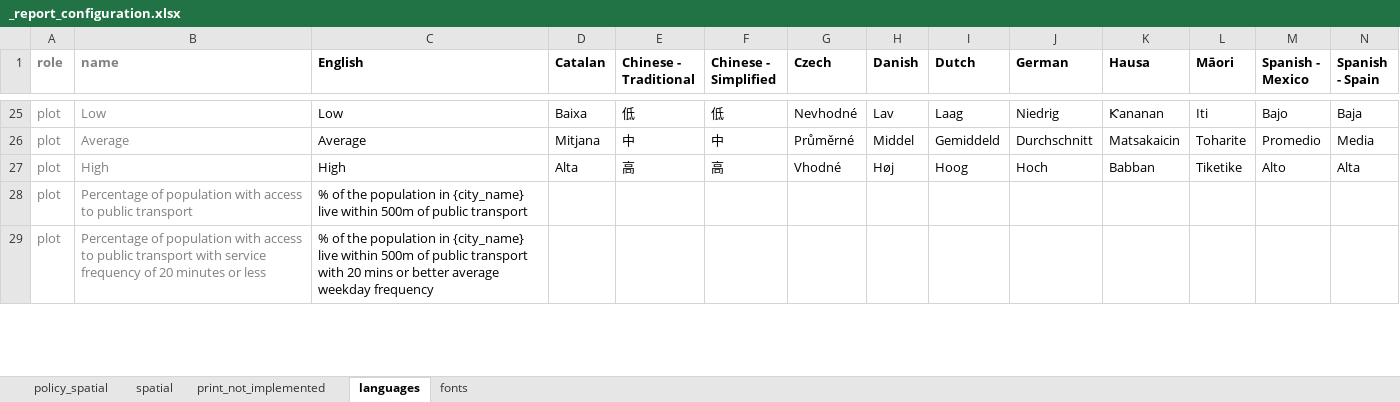
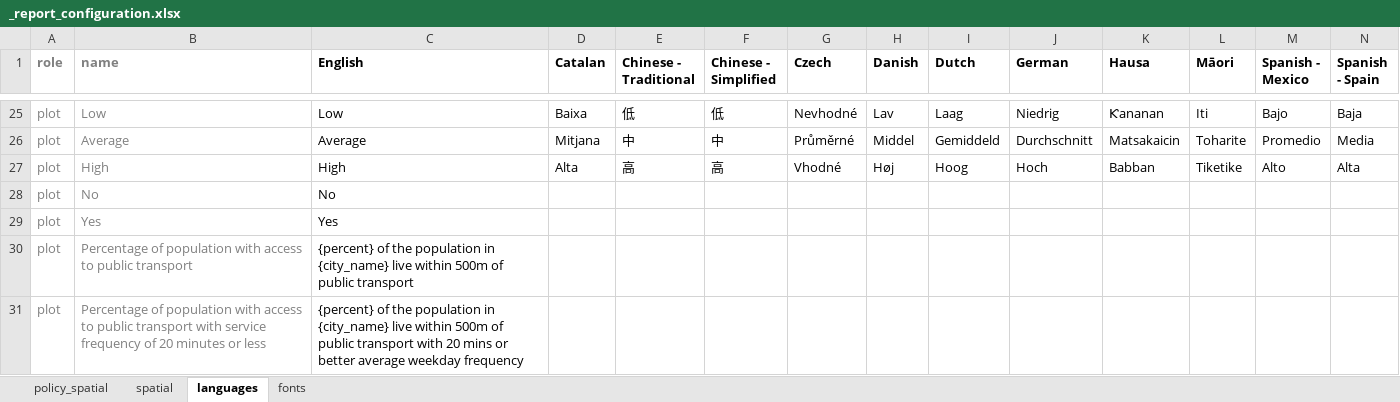
Before and after one commit to healthysustainablecities/global-indicators, an Excel workbook: process/configuration/templates/_report_configuration.xlsx, sheet languages, drawn as a sheet; only a part is shown, gaps mark what is left out; values as stored, in another font and other column widths than the file's, no borders; conditional formats not drawn; addresses are those after the commit; rows hold the shown columns only; the diff covers the shown part only; the diff names each change by its address in the sheet, - before the commit and + after, or states it on an @@ line.

```diff
--- a/process/configuration/templates/_report_configuration.xlsx (sheet languages)
+++ b/process/configuration/templates/_report_configuration.xlsx (sheet languages)
-sheet tab: print_not_implemented
+row 28: plot | No | No
+row 29: plot | Yes | Yes
-C30 (English): % of the…
+C30 (English): {percent} of the…
-C31 (English): % of the…
+C31 (English): {percent} of the…
```
Also changed, not shown: 3 added rows and 26 edited cells elsewhere in this sheet, sheet policy_spatial, sheet spatial, formulas that keep their value, 2 other files.
